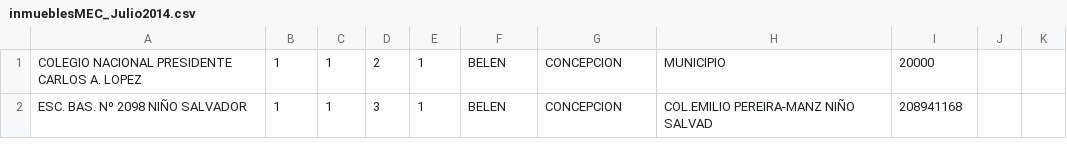
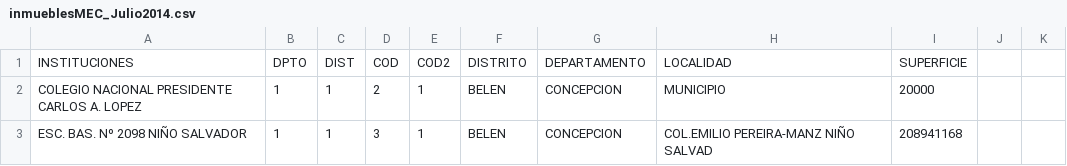
Before and after one commit to clopezpy/OpenData, a CSV file: Data Inmuebles/inmueblesMEC_Julio2014.csv, drawn as a sheet; only a part is shown.

Commit message:
Se agrega columnas a archivo CSV

```diff
--- a/Data Inmuebles/inmueblesMEC_Julio2014.csv
+++ b/Data Inmuebles/inmueblesMEC_Julio2014.csv
@@ -1 +1,2 @@
+INSTITUCIONES,DPTO,DIST,COD,COD2,DISTRITO,DEPARTAMENTO,LOCALIDAD,SUPERFICIE
 COLEGIO NACIONAL PRESIDENTE CARLOS A. LOPEZ,1,1,2,1,BELEN,CONCEPCION,MUNICIPIO,20000
```
